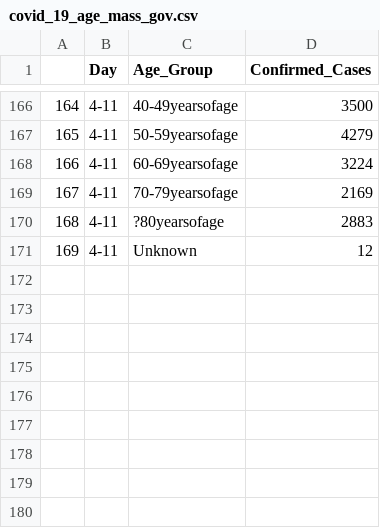
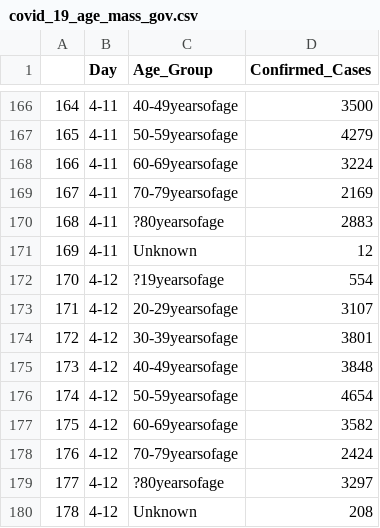
Before and after one commit to bayindri/covid19, a CSV file: analysis/output/covid_19_age_mass_gov.csv, drawn as a sheet; only a part is shown, gaps mark what is left out; the diff names each change by its address in the sheet, - before the commit and + after, or states it on an @@ line.

```diff
--- a/analysis/output/covid_19_age_mass_gov.csv
+++ b/analysis/output/covid_19_age_mass_gov.csv
+row 172: 170 | 4-12 | ?19yearsofage | 554
+row 173: 171 | 4-12 | 20-29yearsofage | 3107
+row 174: 172 | 4-12 | 30-39yearsofage | 3801
+row 175: 173 | 4-12 | 40-49yearsofage | 3848
+row 176: 174 | 4-12 | 50-59yearsofage | 4654
+row 177: 175 | 4-12 | 60-69yearsofage | 3582
+row 178: 176 | 4-12 | 70-79yearsofage | 2424
+row 179: 177 | 4-12 | ?80yearsofage | 3297
+row 180: 178 | 4-12 | Unknown | 208
```
Also changed, not shown: analysis/input/covid_19_quarantine_mass_gov.csv, analysis/output/county_lvl_covid_19_mass_gov_time_series.csv, 6 other files.
